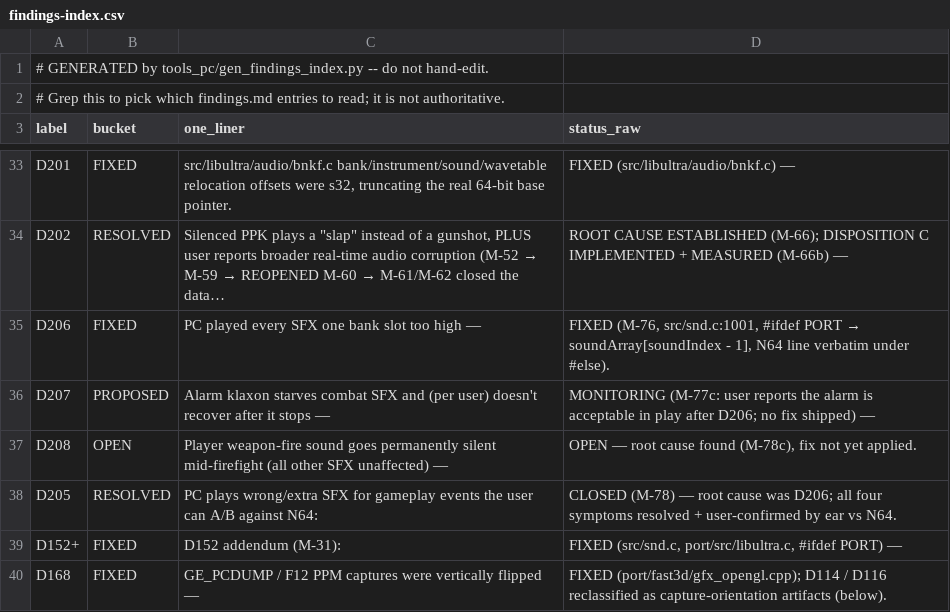
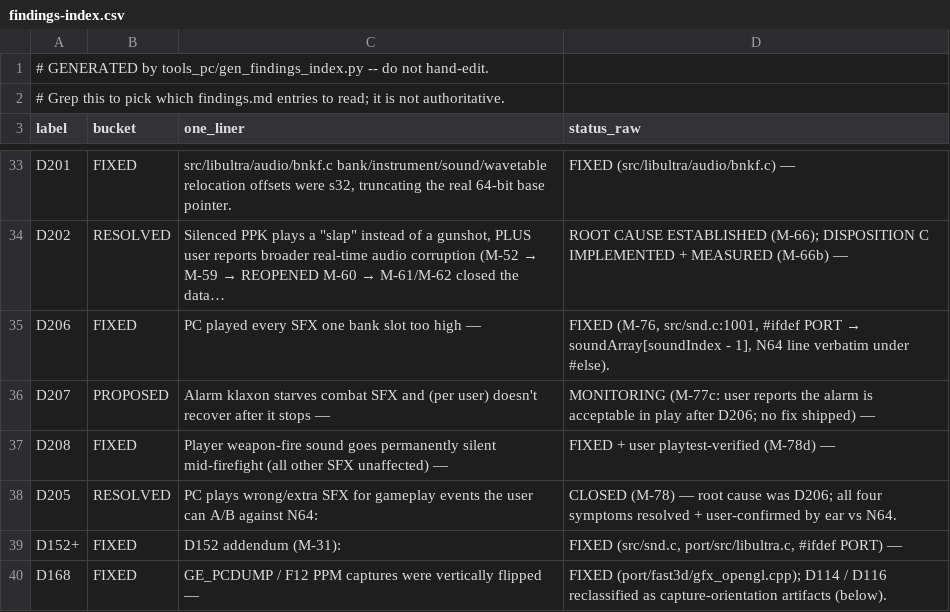
Before and after one commit to jkdansereau/goldeneye-pc-port, a CSV file: docs/dev/findings-index.csv, drawn as a sheet; only a part is shown, gaps mark what is left out.

```diff
--- a/docs/dev/findings-index.csv
+++ b/docs/dev/findings-index.csv
@@ -36,3 +36,3 @@ D206,FIXED,PC played every SFX one bank slot too high —,"FIXED (M-76, src/snd.
 D207,PROPOSED,Alarm klaxon starves combat SFX and (per user) doesn't recover after it stops —,MONITORING (M-77c: user reports the alarm is acceptable in play after D206; no fix shipped) —
-D208,OPEN,Player weapon-fire sound goes permanently silent mid-firefight (all other SFX unaffected) —,"OPEN — root cause found (M-78c), fix not yet applied."
+D208,FIXED,Player weapon-fire sound goes permanently silent mid-firefight (all other SFX unaffected) —,FIXED + user playtest-verified (M-78d) —
 D205,RESOLVED,PC plays wrong/extra SFX for gameplay events the user can A/B against N64:,CLOSED (M-78) — root cause was D206; all four symptoms resolved + user-confirmed by ear vs N64.
```
Also changed, not shown: 1 other file.
